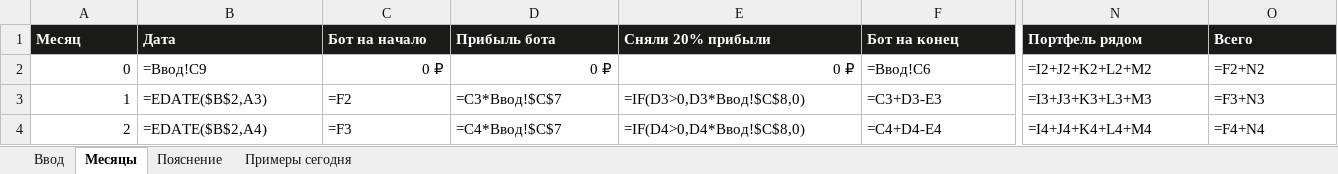
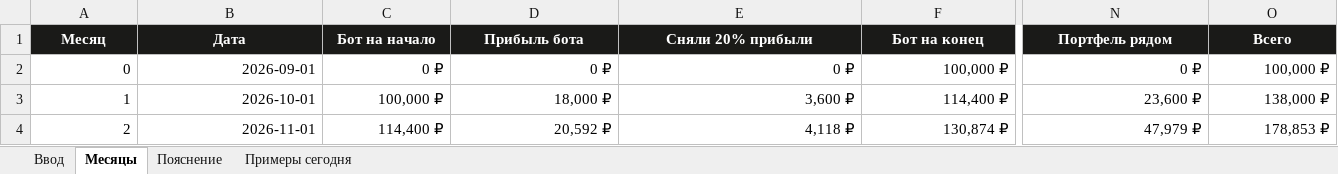
Before and after one commit to Vladahc/sportscar-finance, an Excel workbook: docs/portfel-24m.xlsx, sheet Месяцы, drawn as a sheet; only a part is shown, gaps mark what is left out; values as stored, in another font and other column widths than the file's, no borders; formulas without a stored value are shown as written; charts and pictures not drawn; the diff covers the shown part only; the diff names each change by its address in the sheet, - before the commit and + after, or states it on an @@ line.

Commit message:
Обновлен файл таблицы portfel-24m.xlsx с новыми данными. Исправлены ссылки на таблицу в документации для улучшения навигации.

```diff
--- a/docs/portfel-24m.xlsx (sheet Месяцы)
+++ b/docs/portfel-24m.xlsx (sheet Месяцы)
-A1:O1 alignment: left
+A1:O1 alignment: center
-B2 (Дата): =Ввод!C9
+B2 (Дата): 2026-09-01
-F2 (Бот на конец): =Ввод!C6
+F2 (Бот на конец): 100,000 ₽
-N2 (Портфель рядом): =I2+J2+K2+L2+M2
+N2 (Портфель рядом): 0 ₽
-O2 (Всего): =F2+N2
+O2 (Всего): 100,000 ₽
-B3 (Дата): =EDATE($B$2,A3)
+B3 (Дата): 2026-10-01
-C3 (Бот на начало): =F2
+C3 (Бот на начало): 100,000 ₽
-D3 (Прибыль бота): =C3*Ввод!$C$7
+D3 (Прибыль бота): 18,000 ₽
-E3 (Сняли 20% прибыли): =IF(D3>0,D3*Ввод!$C$8,0)
+E3 (Сняли 20% прибыли): 3,600 ₽
-F3 (Бот на конец): =C3+D3-E3
+F3 (Бот на конец): 114,400 ₽
-N3 (Портфель рядом): =I3+J3+K3+L3+M3
+N3 (Портфель рядом): 23,600 ₽
-O3 (Всего): =F3+N3
+O3 (Всего): 138,000 ₽
-B4 (Дата): =EDATE($B$2,A4)
+B4 (Дата): 2026-11-01
-C4 (Бот на начало): =F3
+C4 (Бот на начало): 114,400 ₽
-D4 (Прибыль бота): =C4*Ввод!$C$7
+D4 (Прибыль бота): 20,592 ₽
-E4 (Сняли 20% прибыли): =IF(D4>0,D4*Ввод!$C$8,0)
+E4 (Сняли 20% прибыли): 4,118 ₽
-F4 (Бот на конец): =C4+D4-E4
+F4 (Бот на конец): 130,874 ₽
-N4 (Портфель рядом): =I4+J4+K4+L4+M4
+N4 (Портфель рядом): 47,979 ₽
-O4 (Всего): =F4+N4
+O4 (Всего): 178,853 ₽
```
Also changed, not shown: 322 edited cells and cell formats elsewhere in this sheet, sheet Ввод, charts or pictures.
